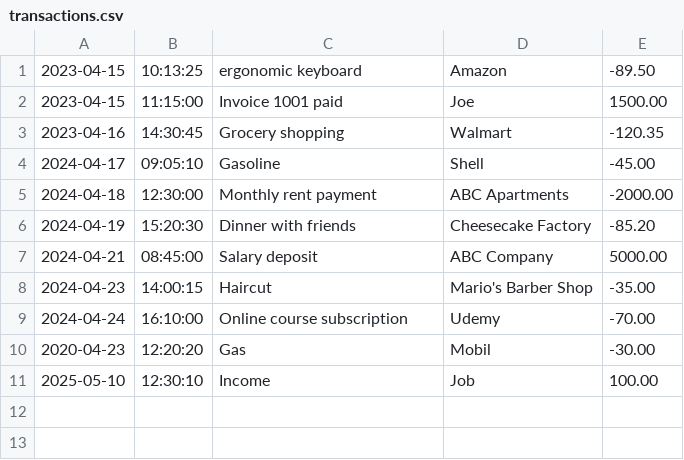
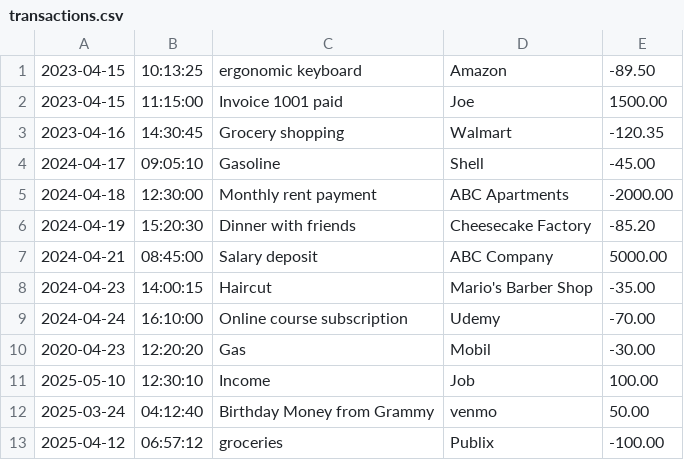
Before and after one commit to JRVaccaro/FinancialTracker, a CSV file: transactions.csv, drawn as a sheet.

```diff
--- a/transactions.csv
+++ b/transactions.csv
@@ -11 +11,3 @@
 2025-05-10|12:30:10|Income|Job|100.00
+2025-03-24|04:12:40|Birthday Money from Grammy|venmo|50.00
+2025-04-12|06:57:12|groceries|Publix|-100.00
```
Also changed, not shown: 1 other file.
